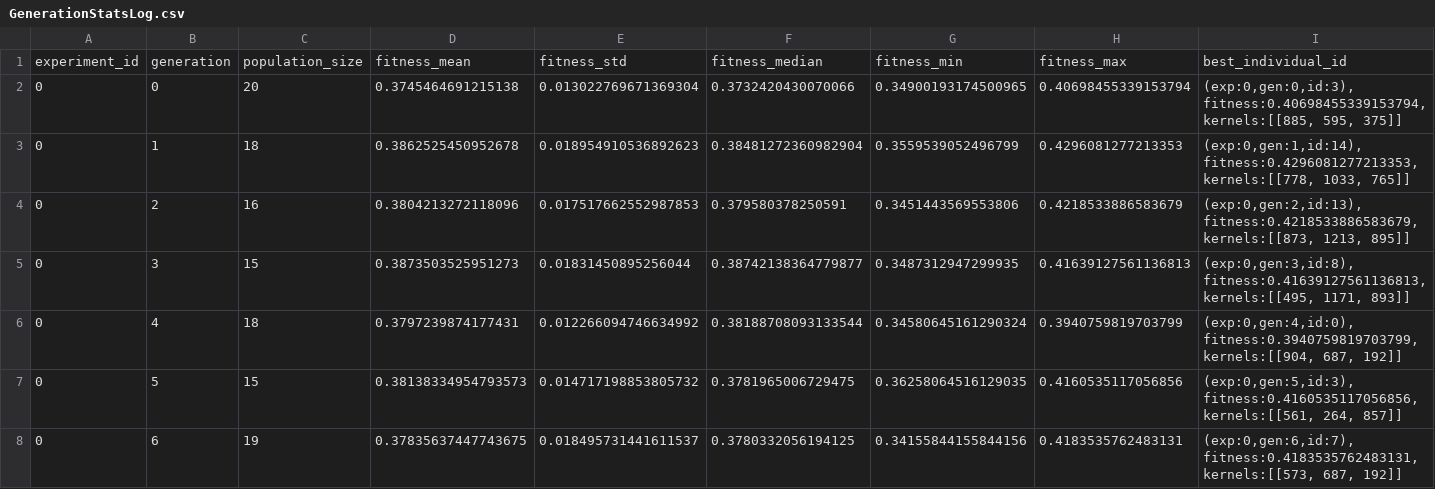
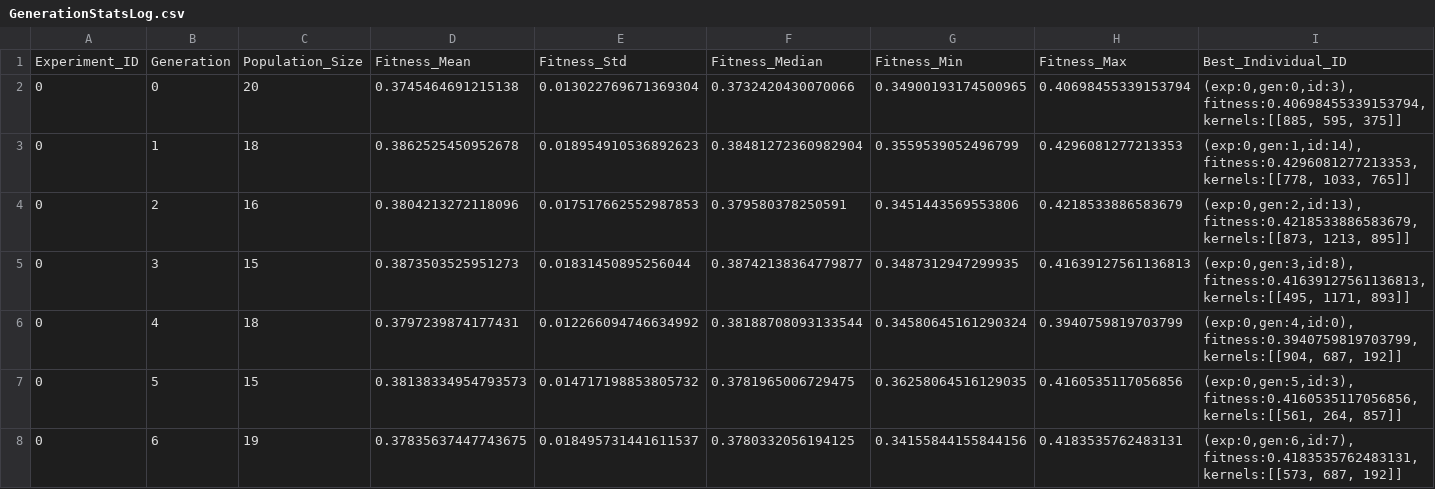
Before and after one commit to emilhar/signal_fusion_nas, a CSV file: SLEAP/Logs/TLogs/GenerationStatsLog.csv, drawn as a sheet; only a part is shown; removed rows and columns are numbered as before the commit, all else as after; rows hold the shown columns only; the diff names each change by its address in the sheet, - before the commit and + after, or states it on an @@ line.

```diff
--- a/SLEAP/Logs/TLogs/GenerationStatsLog.csv
+++ b/SLEAP/Logs/TLogs/GenerationStatsLog.csv
-row 1: experiment_id | generation | population_size | fitness_mean | fitness_std | fitness_median | fitness_min | fitness_max | best_individual_id
+row 1: Experiment_ID | Generation | Population_Size | Fitness_Mean | Fitness_Std | Fitness_Median | Fitness_Min | Fitness_Max | Best_Individual_ID
```
Also changed, not shown: SLEAP/Logs/OLogs/ExperimentStatsLog.csv, SLEAP/Logs/OLogs/GenerationStatsLog.csv, 9 other files.
